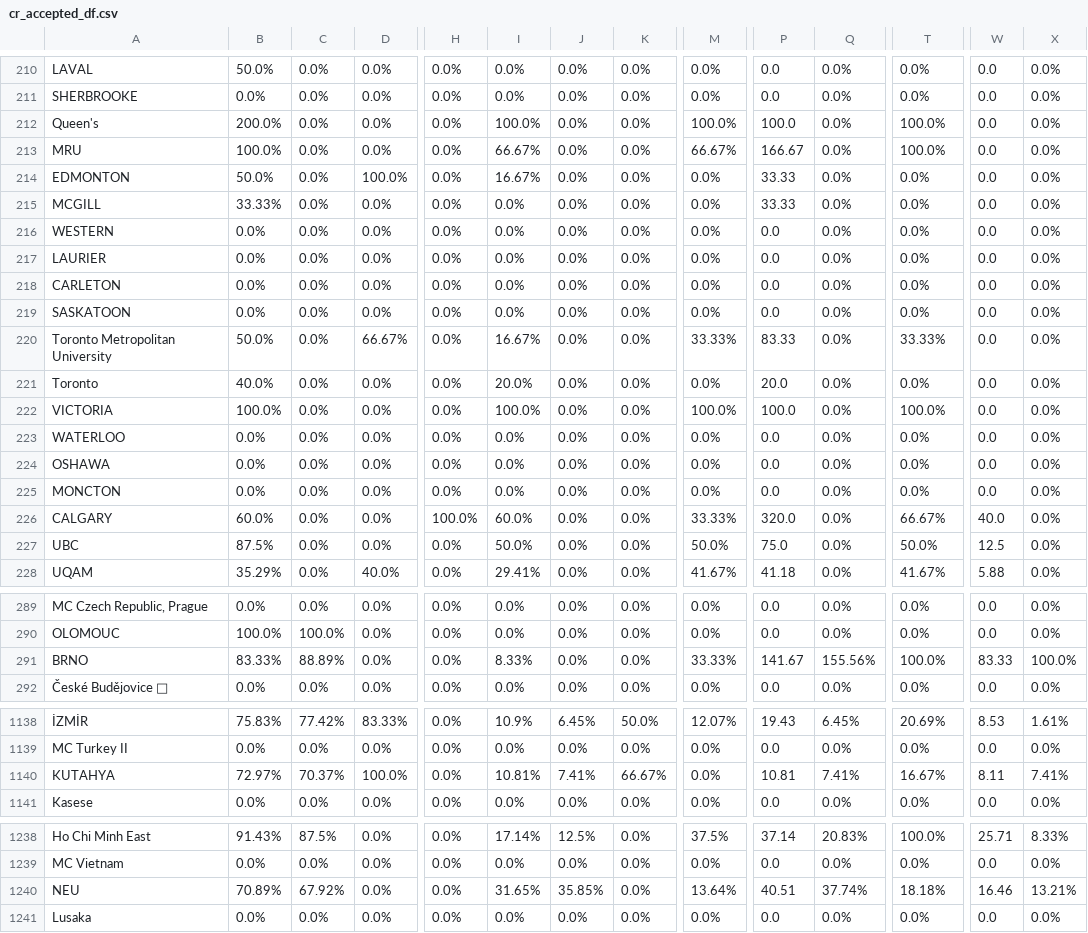
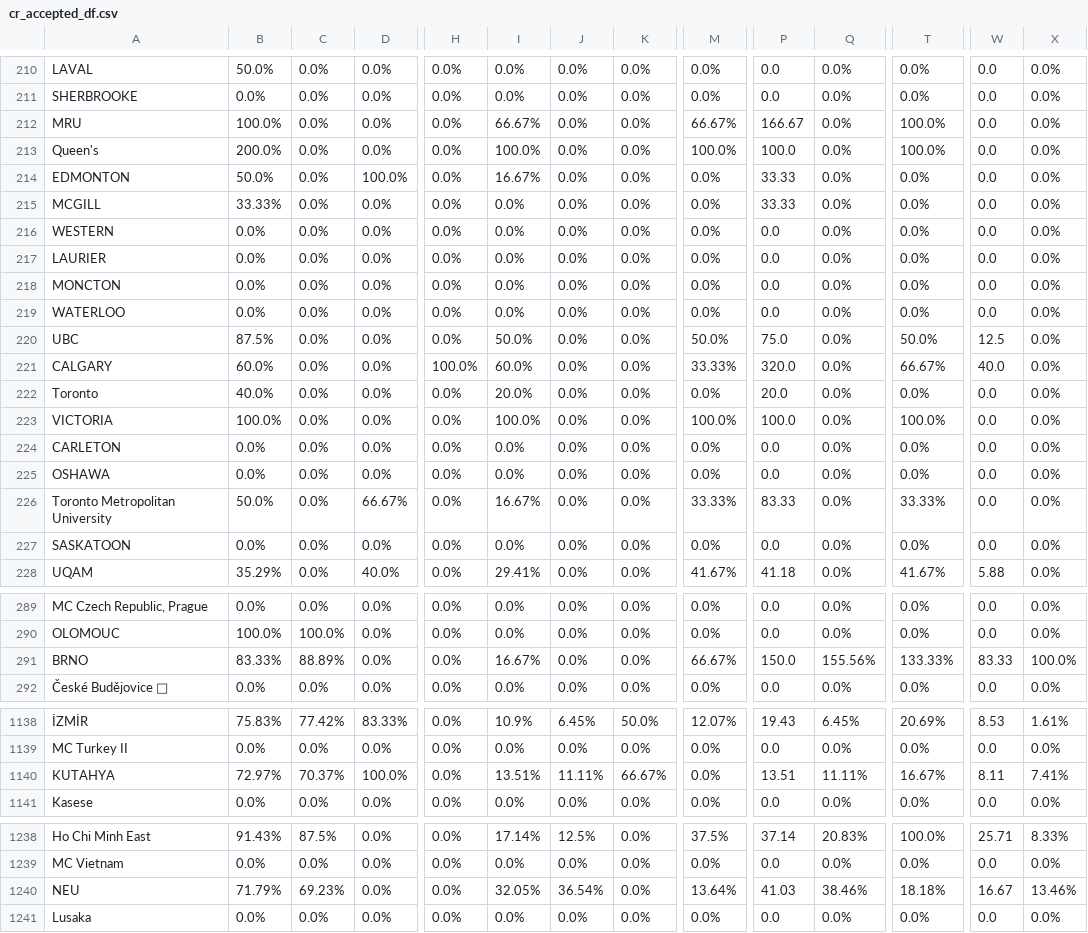
Before and after one commit to AIESEC-LK/data-pipeline, a CSV file: cr_accepted_df.csv, drawn as a sheet; only a part is shown, gaps mark what is left out; the diff covers the shown part only; the diff names each change by its address in the sheet, - before the commit and + after, or states it on an @@ line.

```diff
--- a/cr_accepted_df.csv
+++ b/cr_accepted_df.csv
@@ row 213 moved to row 212: MRU @@
@@ row 225 moved to row 218: MONCTON @@
@@ row 223 moved to row 219: WATERLOO @@
@@ row 227 moved to row 220: UBC @@
@@ row 226 moved to row 221: CALGARY @@
@@ row 218 moved to row 224: CARLETON @@
@@ row 220 moved to row 226: Toronto Metropolitan University @@
@@ row 219 moved to row 227: SASKATOON @@
-I291: 8.33%
+I291: 16.67%
-M291: 33.33%
+M291: 66.67%
-P291: 141.67
+P291: 150.0
-T291: 100.0%
+T291: 133.33%
-I1140: 10.81%
+I1140: 13.51%
-J1140: 7.41%
+J1140: 11.11%
-P1140: 10.81
+P1140: 13.51
-Q1140: 7.41%
+Q1140: 11.11%
-B1240: 70.89%
+B1240: 71.79%
-C1240: 67.92%
+C1240: 69.23%
-I1240: 31.65%
+I1240: 32.05%
-J1240: 35.85%
+J1240: 36.54%
-P1240: 40.51
+P1240: 41.03
-Q1240: 37.74%
+Q1240: 38.46%
-W1240: 16.46
+W1240: 16.67
-X1240: 13.21%
+X1240: 13.46%
```
Also changed, not shown: 1 added row, 1 removed row, 64 moved rows and 34 edited cells elsewhere in this file, abs_df.csv, cr_applicant_df.csv, 3 other files.
